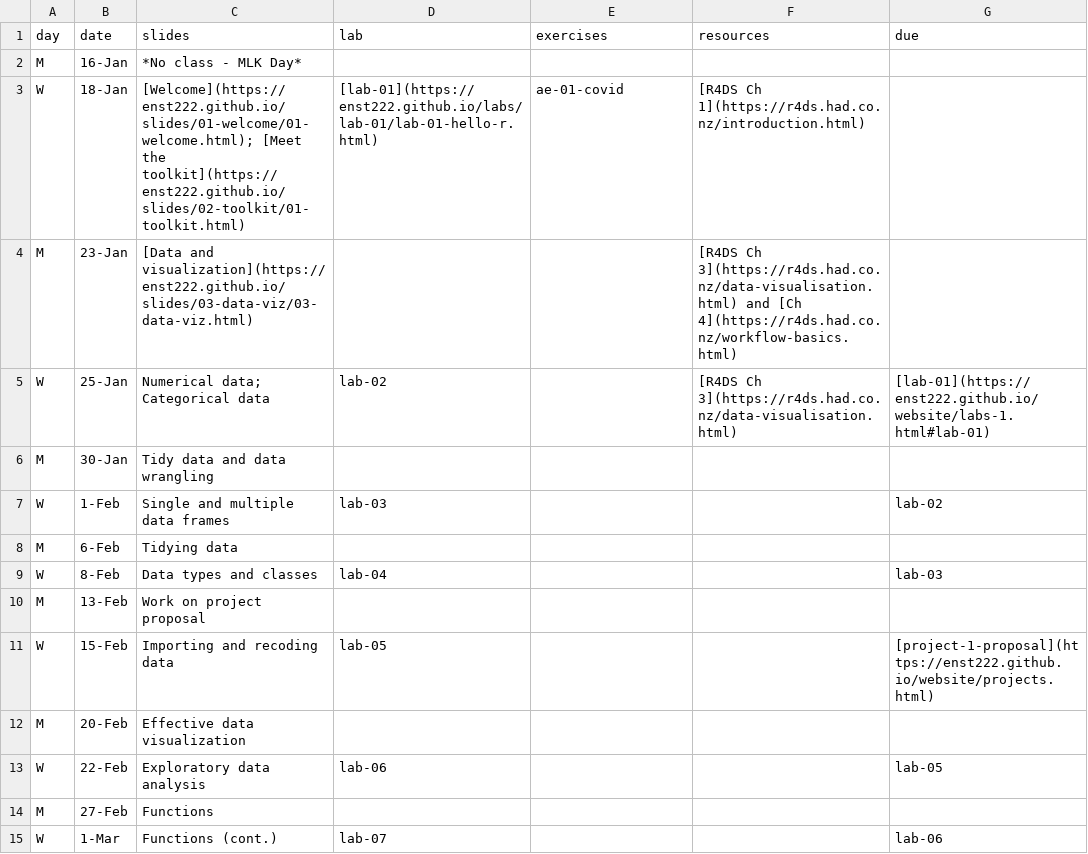
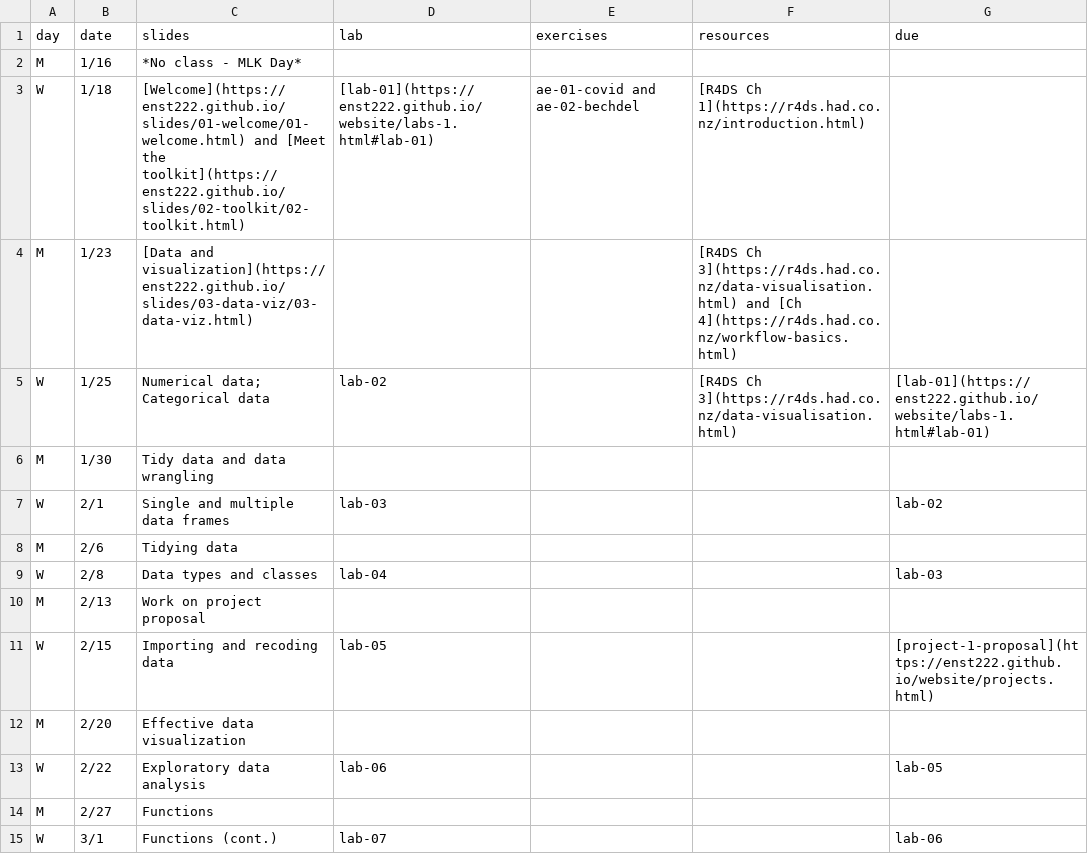
Before and after one commit to smr-monitoring/MRNE395-2025FA, a CSV file: schedule.csv, drawn as a sheet; only a part is shown; the diff covers the shown part only.

```diff
--- a/schedule.csv
+++ b/schedule.csv
@@ -1,15 +1,15 @@
 day,date,slides,lab,exercises,resources,due
-M,16-Jan,*No class - MLK Day*,,,,
-W,18-Jan,[Welcome](https://enst222.github.io/slides/01-welcome/01-welcome.html); [Meet the toolkit](https://enst222.github.io/slides/02-toolkit/01-toolkit.html),[lab-01](https://enst222.github.io/labs/lab-01/lab-01-hello-r.html),ae-01-covid,[R4DS Ch 1](https://r4ds.had.co.nz/introduction.html),
-M,23-Jan,[Data and visualization](https://enst222.github.io/slides/03-data-viz/03-data-viz.html),,,[R4DS Ch 3](https://r4ds.had.co.nz/data-visualisation.html) and [Ch 4](https://r4ds.had.co.nz/workflow-basics.html),
-W,25-Jan,Numerical data;  Categorical data,lab-02,,[R4DS Ch 3](https://r4ds.had.co.nz/data-visualisation.html),[lab-01](https://enst222.github.io/website/labs-1.html#lab-01)
-M,30-Jan,Tidy data and data wrangling,,,,
-W,1-Feb,Single and multiple data frames,lab-03,,,lab-02
-M,6-Feb,Tidying data,,,,
-W,8-Feb,Data types and classes,lab-04,,,lab-03
-M,13-Feb,Work on project proposal,,,,
-W,15-Feb,Importing and recoding data,lab-05,,,[project-1-proposal](https://enst222.github.io/website/projects.html)
-M,20-Feb,Effective data visualization,,,,
-W,22-Feb,Exploratory data analysis,lab-06,,,lab-05
-M,27-Feb,Functions,,,,
-W,1-Mar,Functions (cont.),lab-07,,,lab-06
+M,1/16,*No class - MLK Day*,,,,
+W,1/18,[Welcome](https://enst222.github.io/slides/01-welcome/01-welcome.html) and [Meet the toolkit](https://enst222.github.io/slides/02-toolkit/02-toolkit.html),[lab-01](https://enst222.github.io/website/labs-1.html#lab-01),ae-01-covid and ae-02-bechdel,[R4DS Ch 1](https://r4ds.had.co.nz/introduction.html),
+M,1/23,[Data and visualization](https://enst222.github.io/slides/03-data-viz/03-data-viz.html),,,[R4DS Ch 3](https://r4ds.had.co.nz/data-visualisation.html) and [Ch 4](https://r4ds.had.co.nz/workflow-basics.html),
+W,1/25,Numerical data;  Categorical data,lab-02,,[R4DS Ch 3](https://r4ds.had.co.nz/data-visualisation.html),[lab-01](https://enst222.github.io/website/labs-1.html#lab-01)
+M,1/30,Tidy data and data wrangling,,,,
+W,2/1,Single and multiple data frames,lab-03,,,lab-02
+M,2/6,Tidying data,,,,
+W,2/8,Data types and classes,lab-04,,,lab-03
+M,2/13,Work on project proposal,,,,
+W,2/15,Importing and recoding data,lab-05,,,[project-1-proposal](https://enst222.github.io/website/projects.html)
+M,2/20,Effective data visualization,,,,
+W,2/22,Exploratory data analysis,lab-06,,,lab-05
+M,2/27,Functions,,,,
+W,3/1,Functions (cont.),lab-07,,,lab-06
```
Also changed, not shown: 21 edited cells elsewhere in this file, 4 other files.
